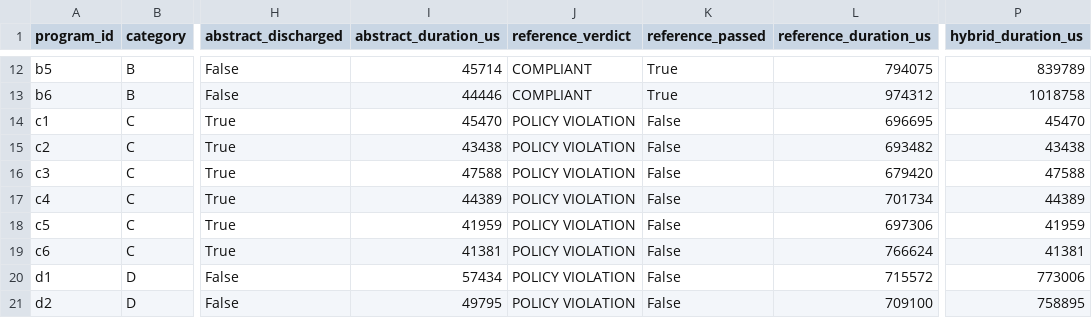
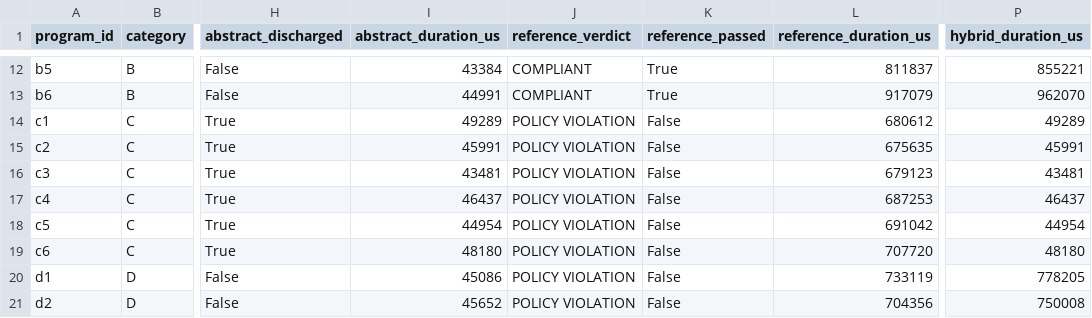
Before and after one commit to roydza27/Research-Paper-eBPF, a CSV file: research/experiments/results/phase5-validation/validation-results.csv, drawn as a sheet; only a part is shown, gaps mark what is left out; the diff covers the shown part only; the diff names each change by its address in the sheet, - before the commit and + after, or states it on an @@ line.

```diff
--- a/research/experiments/results/phase5-validation/validation-results.csv
+++ b/research/experiments/results/phase5-validation/validation-results.csv
-I12 (abstract_duration_us): 45714
+I12 (abstract_duration_us): 43384
-L12 (reference_duration_us): 794075
+L12 (reference_duration_us): 811837
-P12 (hybrid_duration_us): 839789
+P12 (hybrid_duration_us): 855221
-I13 (abstract_duration_us): 44446
+I13 (abstract_duration_us): 44991
-L13 (reference_duration_us): 974312
+L13 (reference_duration_us): 917079
-P13 (hybrid_duration_us): 1018758
+P13 (hybrid_duration_us): 962070
-I14 (abstract_duration_us): 45470
+I14 (abstract_duration_us): 49289
-L14 (reference_duration_us): 696695
+L14 (reference_duration_us): 680612
-P14 (hybrid_duration_us): 45470
+P14 (hybrid_duration_us): 49289
-I15 (abstract_duration_us): 43438
+I15 (abstract_duration_us): 45991
-L15 (reference_duration_us): 693482
+L15 (reference_duration_us): 675635
-P15 (hybrid_duration_us): 43438
+P15 (hybrid_duration_us): 45991
-I16 (abstract_duration_us): 47588
+I16 (abstract_duration_us): 43481
-L16 (reference_duration_us): 679420
+L16 (reference_duration_us): 679123
-P16 (hybrid_duration_us): 47588
+P16 (hybrid_duration_us): 43481
-I17 (abstract_duration_us): 44389
+I17 (abstract_duration_us): 46437
-L17 (reference_duration_us): 701734
+L17 (reference_duration_us): 687253
-P17 (hybrid_duration_us): 44389
+P17 (hybrid_duration_us): 46437
-I18 (abstract_duration_us): 41959
+I18 (abstract_duration_us): 44954
-L18 (reference_duration_us): 697306
+L18 (reference_duration_us): 691042
-P18 (hybrid_duration_us): 41959
+P18 (hybrid_duration_us): 44954
-I19 (abstract_duration_us): 41381
+I19 (abstract_duration_us): 48180
-L19 (reference_duration_us): 766624
+L19 (reference_duration_us): 707720
-P19 (hybrid_duration_us): 41381
+P19 (hybrid_duration_us): 48180
-I20 (abstract_duration_us): 57434
+I20 (abstract_duration_us): 45086
-L20 (reference_duration_us): 715572
+L20 (reference_duration_us): 733119
-P20 (hybrid_duration_us): 773006
+P20 (hybrid_duration_us): 778205
-I21 (abstract_duration_us): 49795
+I21 (abstract_duration_us): 45652
-L21 (reference_duration_us): 709100
+L21 (reference_duration_us): 704356
-P21 (hybrid_duration_us): 758895
+P21 (hybrid_duration_us): 750008
```
Also changed, not shown: 42 edited cells elsewhere in this file, 19 other files.
